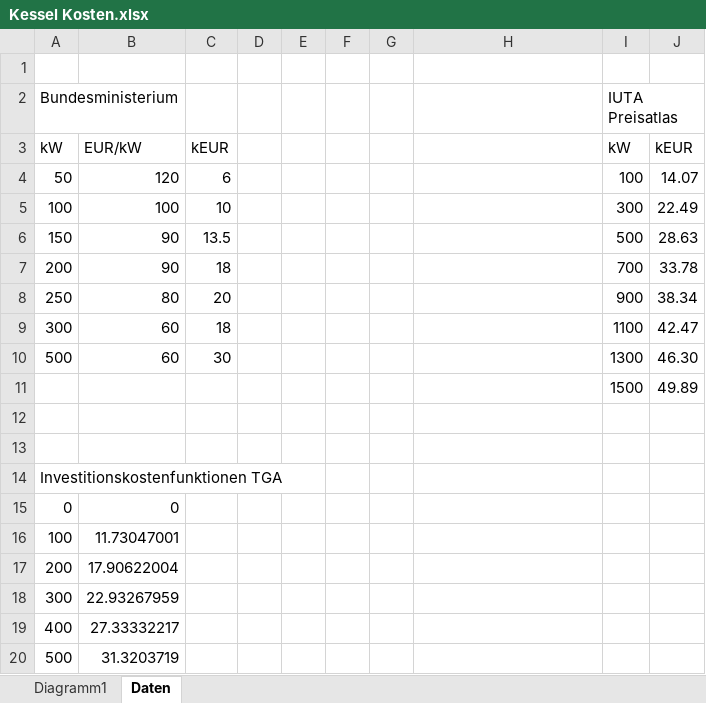
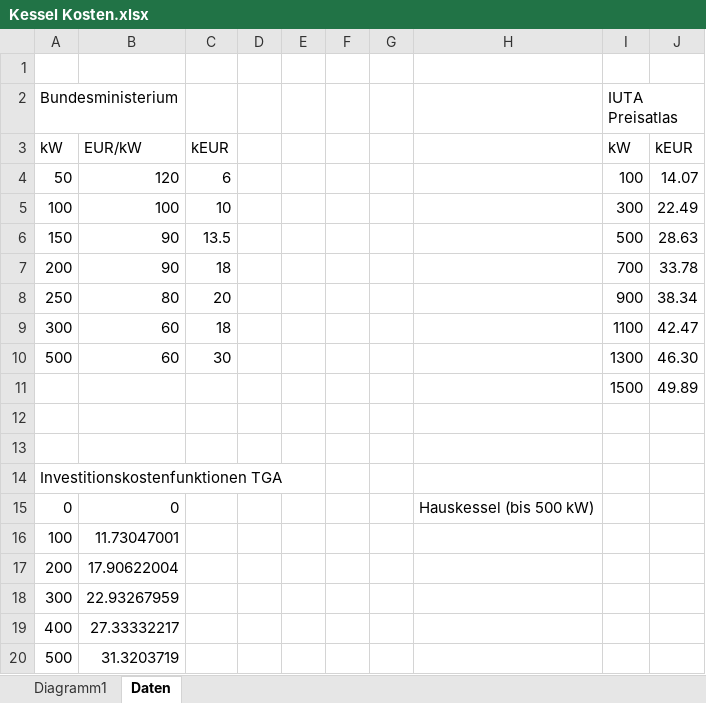
Before and after one commit to LKivi/Energy_System_Optimization, an Excel workbook: Approximationen/Kessel Kosten.xlsx, sheet Daten, drawn as a sheet; values as stored, in another font and other column widths than the file's, no borders; charts and pictures not drawn; the diff names each change by its address in the sheet, - before the commit and + after, or states it on an @@ line.

```diff
--- a/Approximationen/Kessel Kosten.xlsx (sheet Daten)
+++ b/Approximationen/Kessel Kosten.xlsx (sheet Daten)
-H15: (empty)
+H15: Hauskessel (bis 500 kW)
```
Also changed, not shown: charts or pictures, Approximationen/Substations.xlsx, 19 other files.
